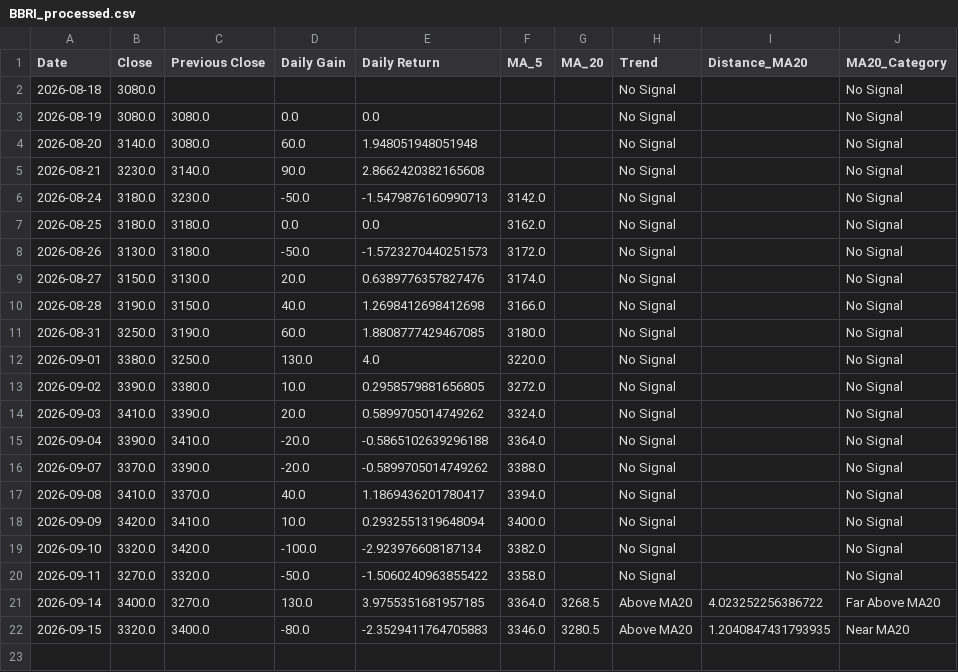
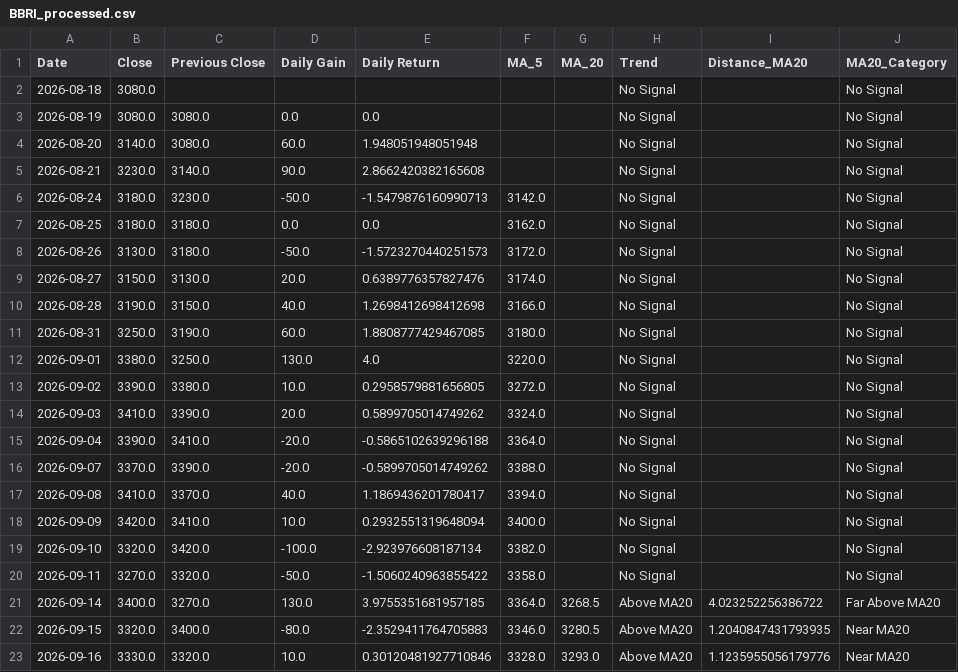
Before and after one commit to ricoyusuf/idx-data-platform, a CSV file: data/processed/BBRI_processed.csv, drawn as a sheet.

```diff
--- a/data/processed/BBRI_processed.csv
+++ b/data/processed/BBRI_processed.csv
@@ -22 +22,2 @@ Date,Close,Previous Close,Daily Gain,Daily Return,MA_5,MA_20,Trend,Distance_MA20
 2026-09-15,3320.0,3400.0,-80.0,-2.3529411764705883,3346.0,3280.5,Above MA20,1.2040847431793935,Near MA20
+2026-09-16,3330.0,3320.0,10.0,0.30120481927710846,3328.0,3293.0,Above MA20,1.1235955056179776,Near MA20
```
Also changed, not shown: data/processed/BBCA_processed.csv, data/processed/BMRI_processed.csv, 7 other files.
